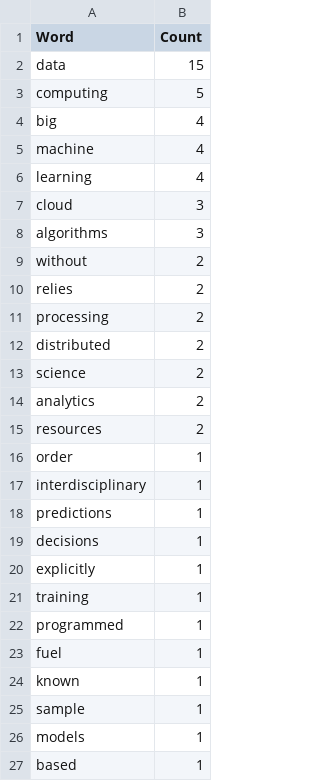
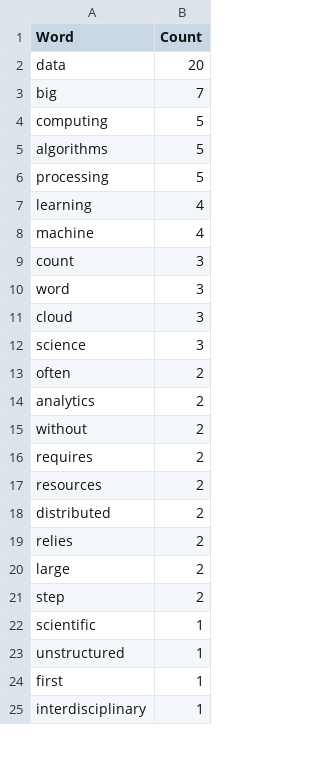
Before and after one commit to Shamsun-Nahar-Nitu/Word-Count-Project, a CSV file: output/word_count.csv, drawn as a sheet; only a part is shown; the diff covers the shown part only.

Commit message:
Update word counts in CSV file for accuracy and consistency

```diff
--- a/output/word_count.csv
+++ b/output/word_count.csv
@@ -1,27 +1,25 @@
 Word,Count
-data,15
+data,20
+big,7
 computing,5
-big,4
+algorithms,5
+processing,5
+learning,4
 machine,4
-learning,4
+count,3
+word,3
 cloud,3
-algorithms,3
+science,3
+often,2
+analytics,2
 without,2
+requires,2
+resources,2
+distributed,2
 relies,2
-processing,2
-distributed,2
-science,2
-analytics,2
-resources,2
-order,1
+large,2
+step,2
+scientific,1
+unstructured,1
+first,1
 interdisciplinary,1
-predictions,1
-decisions,1
-explicitly,1
-training,1
-programmed,1
-fuel,1
-known,1
-sample,1
-models,1
-based,1
```
Also changed, not shown: 22 added rows, 3 removed rows, 20 moved rows and 6 edited cells elsewhere in this file.
